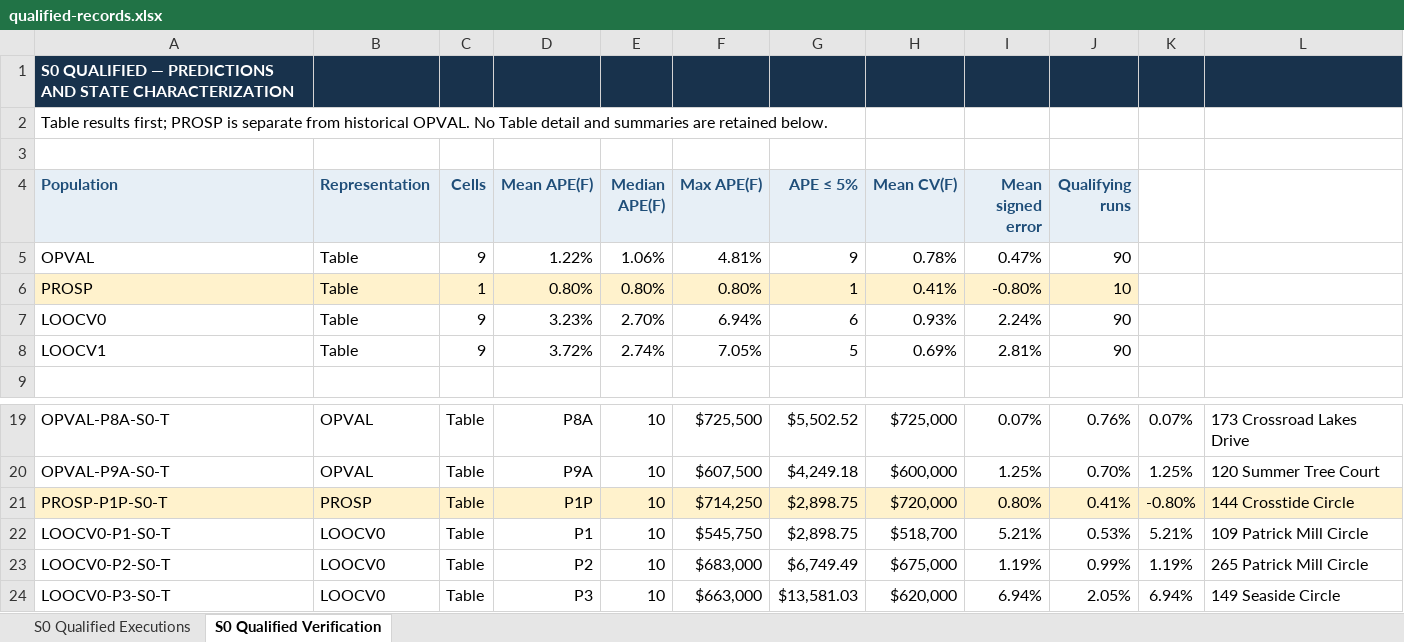
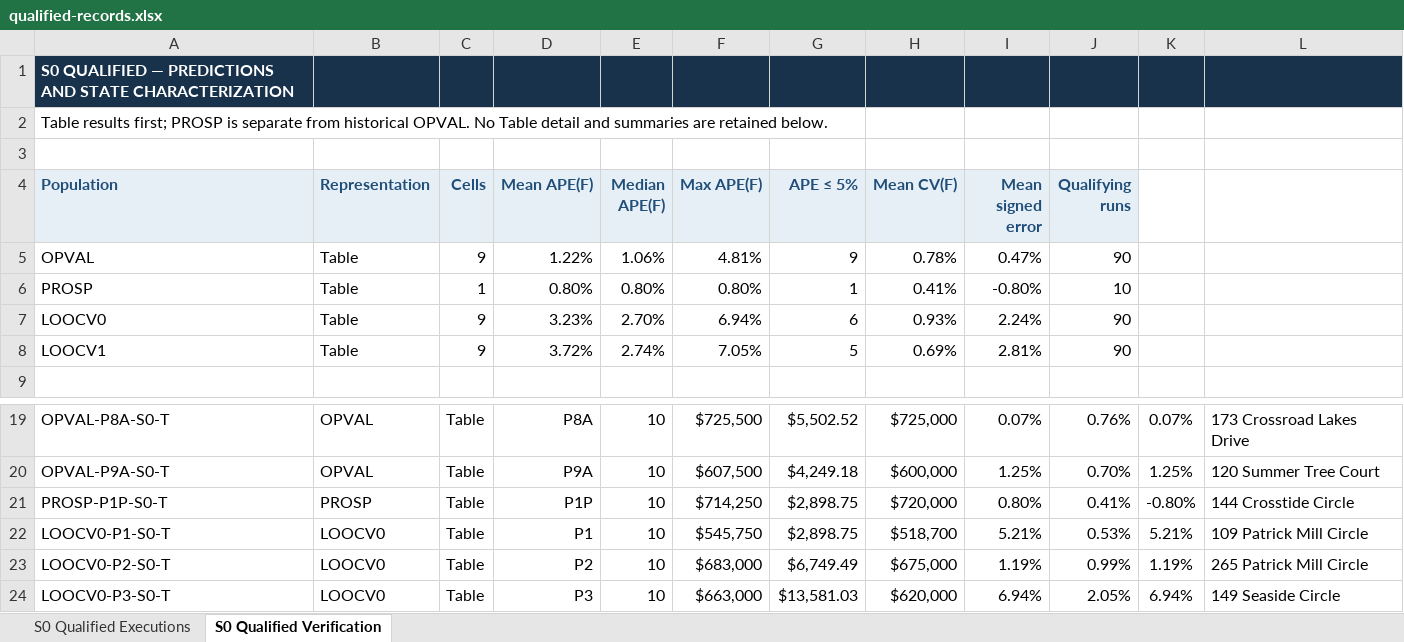
Before and after one commit to truth-machine/decision-justification-engineering, an Excel workbook: verification/qualified-records.xlsx, sheet S0 Qualified Verification, drawn as a sheet; only a part is shown, gaps mark what is left out; values as stored, in another font and other column widths than the file's, no borders; the diff names each change by its address in the sheet, - before the commit and + after, or states it on an @@ line.

Commit message:
Remove prospective-row highlighting from qualified workbook

```diff
--- a/verification/qualified-records.xlsx (sheet S0 Qualified Verification)
+++ b/verification/qualified-records.xlsx (sheet S0 Qualified Verification)
-A6:J6 fill: #FFF2CC
+A6:J6 fill: none
-A21:L21 fill: #FFF2CC
+A21:L21 fill: none
```
Also changed, not shown: 1 other file.
